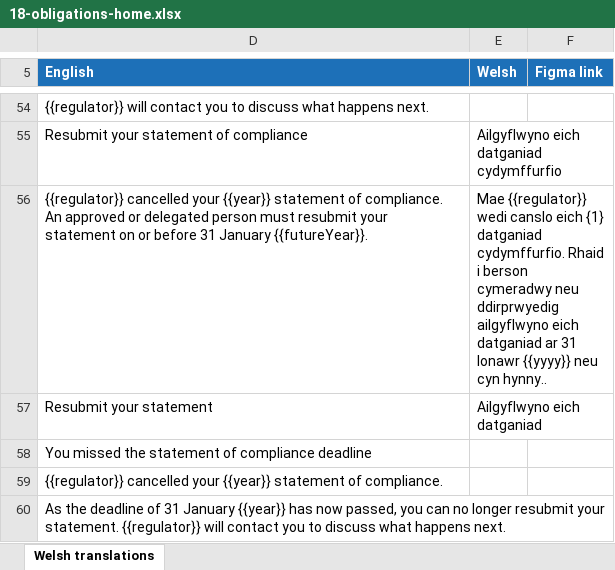
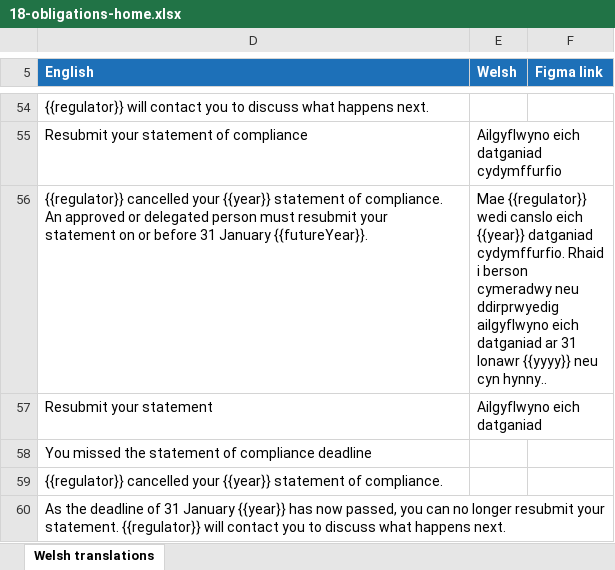
Before and after one commit to DEFRA/waste-obligations-frontend, an Excel workbook: translations/welsh-translations/xlsx/18-obligations-home.xlsx, sheet Welsh translations, drawn as a sheet; only a part is shown, gaps mark what is left out; values as stored, in another font and other column widths than the file's, no borders; the diff names each change by its address in the sheet, - before the commit and + after, or states it on an @@ line.

Commit message:
rebase main for missing translations PR #241

```diff
--- a/translations/welsh-translations/xlsx/18-obligations-home.xlsx (sheet Welsh translations)
+++ b/translations/welsh-translations/xlsx/18-obligations-home.xlsx (sheet Welsh translations)
-E56 (Welsh): …canslo eich {1} datganiad cydymffurfio.…
+E56 (Welsh): …canslo eich {{year}} datganiad cydymffurfio.…
```
Also changed, not shown: 12 other files.
